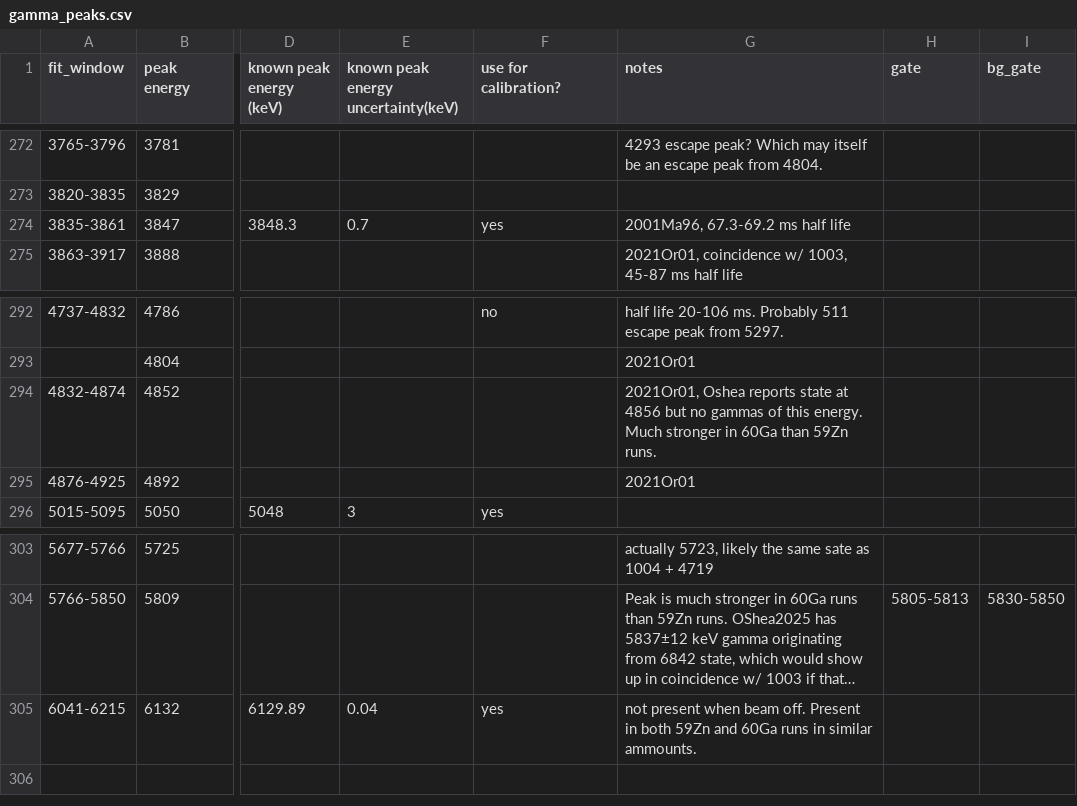
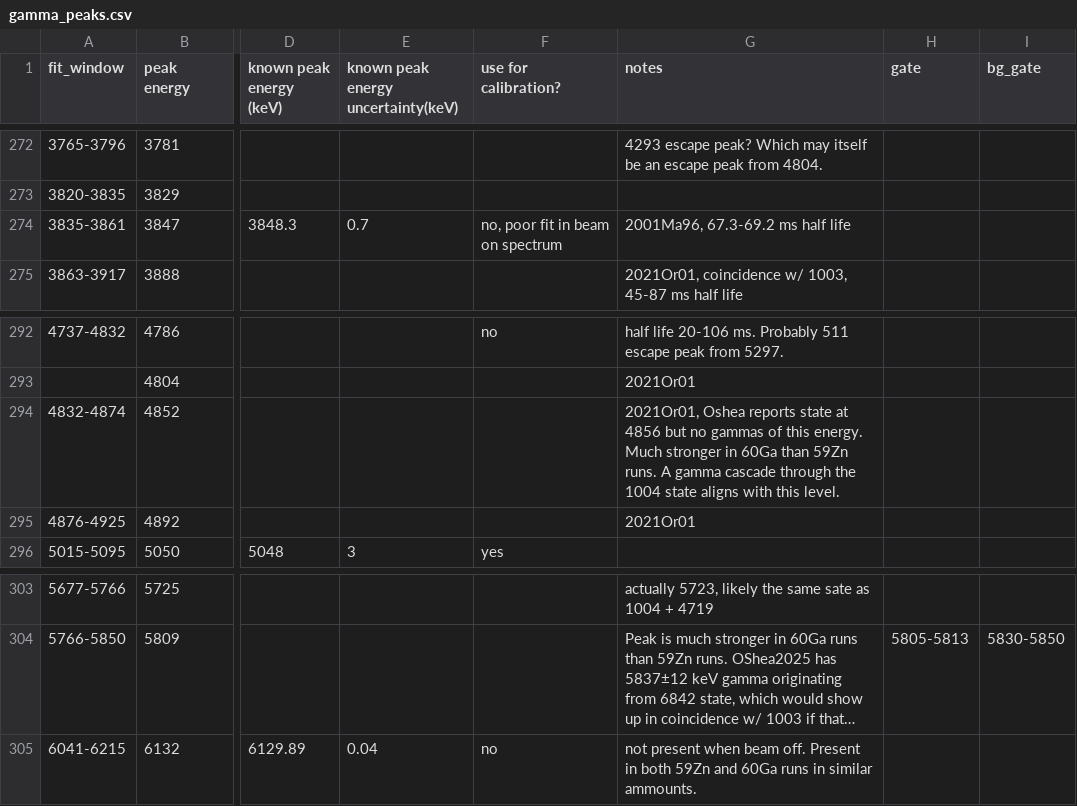
Before and after one commit to GADGET-group/gadget_data_analysis, a CSV file: e23035_analysis/peak_fitting/gamma_peaks.csv, drawn as a sheet; only a part is shown, gaps mark what is left out; long unchanged cells end in …; the diff covers the shown part only; the diff names each change by its address in the sheet, - before the commit and + after, or states it on an @@ line.

Commit message:
updated to use all gammas for energy cal

```diff
--- a/e23035_analysis/peak_fitting/gamma_peaks.csv
+++ b/e23035_analysis/peak_fitting/gamma_peaks.csv
-F274 (use for calibration?): yes
+F274 (use for calibration?): no, poor fit in beam on spectrum
-G294 (notes): …59Zn runs.
+G294 (notes): …59Zn runs. A gamma cascade through the 1004 state aligns with this level.
-F305 (use for calibration?): yes
+F305 (use for calibration?): no
```
Also changed, not shown: 7 edited cells elsewhere in this file, 2 other files.
